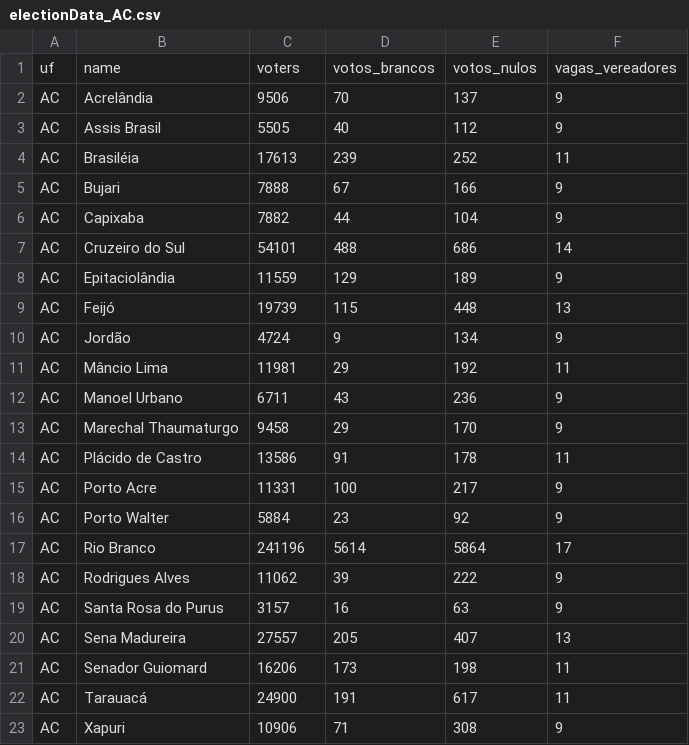
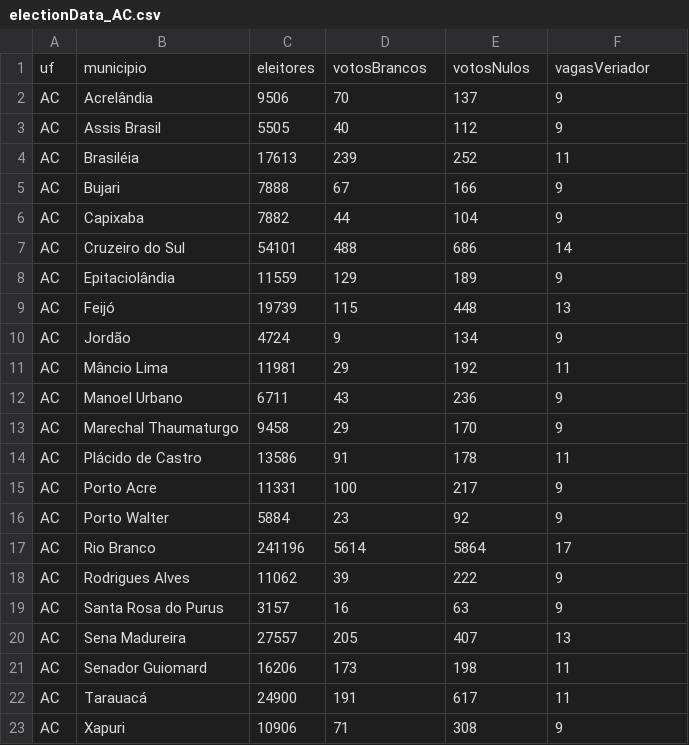
Before and after one commit to JohnVict0r/eleicoes-2016, a CSV file: csv_data/electionData_AC.csv, drawn as a sheet.

```diff
--- a/csv_data/electionData_AC.csv
+++ b/csv_data/electionData_AC.csv
@@ -1,2 +1,2 @@
-uf,name,voters,votos_brancos,votos_nulos,vagas_vereadores
+uf,municipio,eleitores,votosBrancos,votosNulos,vagasVeriador
 AC,Acrelândia,9506,70,137,9
```
Also changed, not shown: csv_data/electionData_AL.csv, csv_data/electionData_AM.csv, 24 other files.
